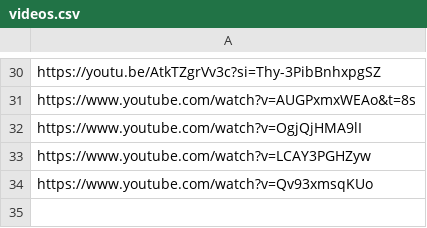
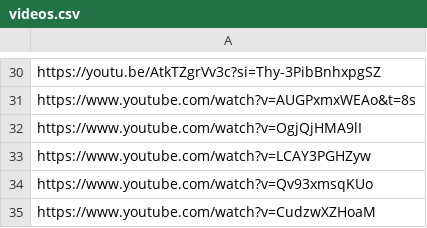
Before and after one commit to Daas3bb/youtube-vedio-statistics, a CSV file: inputs/videos.csv, drawn as a sheet; only a part is shown, gaps mark what is left out; the diff names each change by its address in the sheet, - before the commit and + after, or states it on an @@ line.

Commit message:
Add video https://www.youtube.com/watch?v=CudzwXZHoaM

```diff
--- a/inputs/videos.csv
+++ b/inputs/videos.csv
+row 35: https://www.youtube.com/watch?v=CudzwXZHoaM
```
